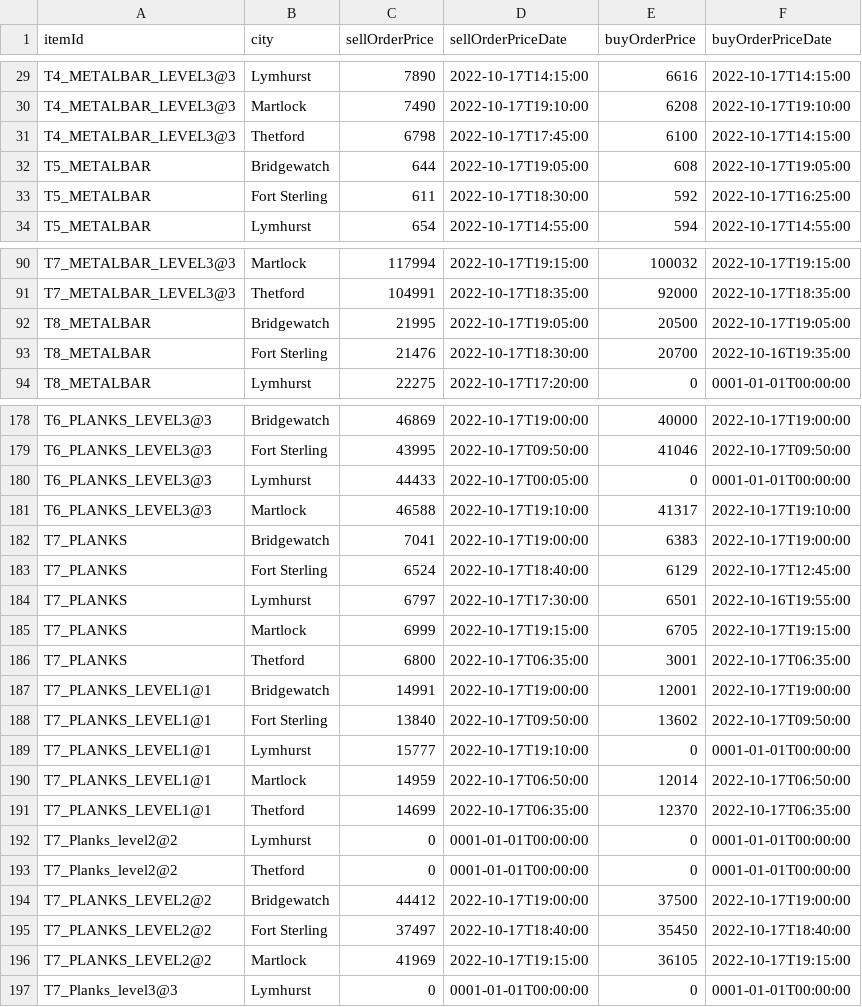
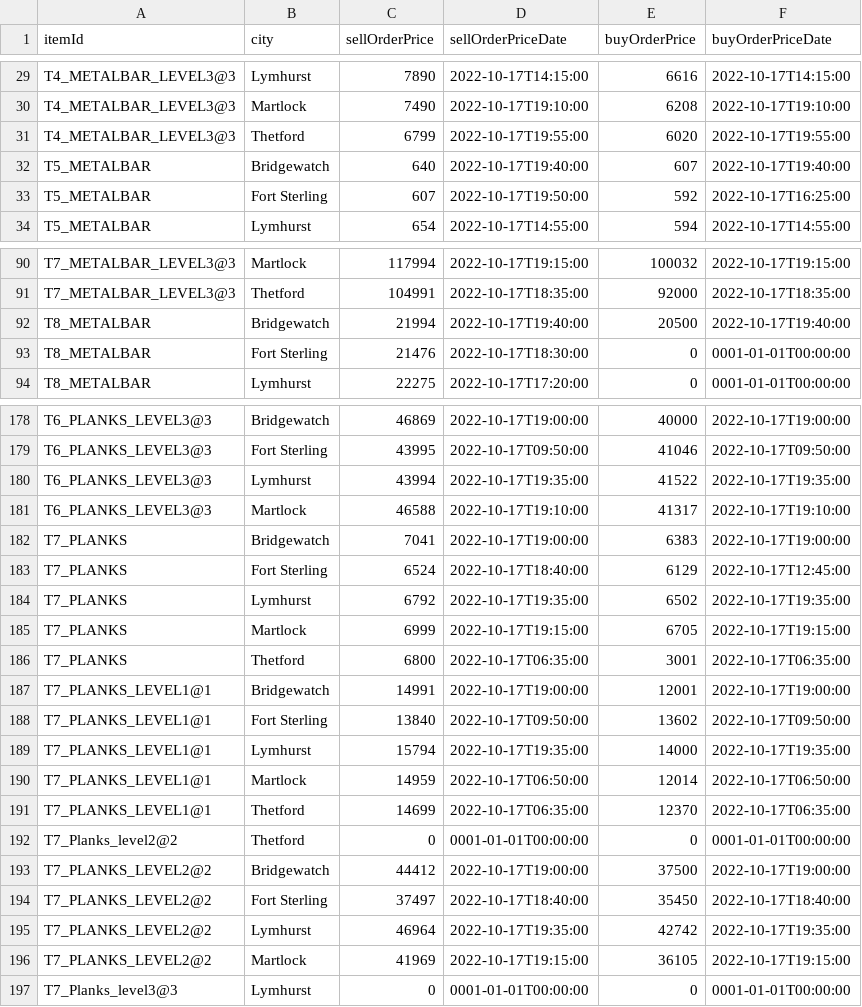
Before and after one commit to ekiprnta/AlbionMarketTool, a CSV file: assets/ressourcen.csv, drawn as a sheet; only a part is shown, gaps mark what is left out; the diff covers the shown part only.

```diff
--- a/assets/ressourcen.csv
+++ b/assets/ressourcen.csv
@@ -30,5 +30,5 @@ T4_METALBAR_LEVEL3@3,Lymhurst,7890,2022-10-17T14:15:00,6616,2022-10-17T14:15:00
 T4_METALBAR_LEVEL3@3,Martlock,7490,2022-10-17T19:10:00,6208,2022-10-17T19:10:00
-T4_METALBAR_LEVEL3@3,Thetford,6798,2022-10-17T17:45:00,6100,2022-10-17T14:15:00
-T5_METALBAR,Bridgewatch,644,2022-10-17T19:05:00,608,2022-10-17T19:05:00
-T5_METALBAR,"Fort Sterling",611,2022-10-17T18:30:00,592,2022-10-17T16:25:00
+T4_METALBAR_LEVEL3@3,Thetford,6799,2022-10-17T19:55:00,6020,2022-10-17T19:55:00
+T5_METALBAR,Bridgewatch,640,2022-10-17T19:40:00,607,2022-10-17T19:40:00
+T5_METALBAR,"Fort Sterling",607,2022-10-17T19:50:00,592,2022-10-17T16:25:00
 T5_METALBAR,Lymhurst,654,2022-10-17T14:55:00,594,2022-10-17T14:55:00
@@ -91,4 +91,4 @@ T7_METALBAR_LEVEL3@3,Martlock,117994,2022-10-17T19:15:00,100032,2022-10-17T19:15
 T7_METALBAR_LEVEL3@3,Thetford,104991,2022-10-17T18:35:00,92000,2022-10-17T18:35:00
-T8_METALBAR,Bridgewatch,21995,2022-10-17T19:05:00,20500,2022-10-17T19:05:00
-T8_METALBAR,"Fort Sterling",21476,2022-10-17T18:30:00,20700,2022-10-16T19:35:00
+T8_METALBAR,Bridgewatch,21994,2022-10-17T19:40:00,20500,2022-10-17T19:40:00
+T8_METALBAR,"Fort Sterling",21476,2022-10-17T18:30:00,0,0001-01-01T00:00:00
 T8_METALBAR,Lymhurst,22275,2022-10-17T17:20:00,0,0001-01-01T00:00:00
@@ -179,3 +179,3 @@ T6_PLANKS_LEVEL3@3,Bridgewatch,46869,2022-10-17T19:00:00,40000,2022-10-17T19:00:
 T6_PLANKS_LEVEL3@3,"Fort Sterling",43995,2022-10-17T09:50:00,41046,2022-10-17T09:50:00
-T6_PLANKS_LEVEL3@3,Lymhurst,44433,2022-10-17T00:05:00,0,0001-01-01T00:00:00
+T6_PLANKS_LEVEL3@3,Lymhurst,43994,2022-10-17T19:35:00,41522,2022-10-17T19:35:00
 T6_PLANKS_LEVEL3@3,Martlock,46588,2022-10-17T19:10:00,41317,2022-10-17T19:10:00
@@ -183,3 +183,3 @@ T7_PLANKS,Bridgewatch,7041,2022-10-17T19:00:00,6383,2022-10-17T19:00:00
 T7_PLANKS,"Fort Sterling",6524,2022-10-17T18:40:00,6129,2022-10-17T12:45:00
-T7_PLANKS,Lymhurst,6797,2022-10-17T17:30:00,6501,2022-10-16T19:55:00
+T7_PLANKS,Lymhurst,6792,2022-10-17T19:35:00,6502,2022-10-17T19:35:00
 T7_PLANKS,Martlock,6999,2022-10-17T19:15:00,6705,2022-10-17T19:15:00
@@ -188,6 +188,5 @@ T7_PLANKS_LEVEL1@1,Bridgewatch,14991,2022-10-17T19:00:00,12001,2022-10-17T19:00:
 T7_PLANKS_LEVEL1@1,"Fort Sterling",13840,2022-10-17T09:50:00,13602,2022-10-17T09:50:00
-T7_PLANKS_LEVEL1@1,Lymhurst,15777,2022-10-17T19:10:00,0,0001-01-01T00:00:00
+T7_PLANKS_LEVEL1@1,Lymhurst,15794,2022-10-17T19:35:00,14000,2022-10-17T19:35:00
 T7_PLANKS_LEVEL1@1,Martlock,14959,2022-10-17T06:50:00,12014,2022-10-17T06:50:00
 T7_PLANKS_LEVEL1@1,Thetford,14699,2022-10-17T06:35:00,12370,2022-10-17T06:35:00
-T7_Planks_level2@2,Lymhurst,0,0001-01-01T00:00:00,0,0001-01-01T00:00:00
 T7_Planks_level2@2,Thetford,0,0001-01-01T00:00:00,0,0001-01-01T00:00:00
@@ -195,2 +194,3 @@ T7_PLANKS_LEVEL2@2,Bridgewatch,44412,2022-10-17T19:00:00,37500,2022-10-17T19:00:
 T7_PLANKS_LEVEL2@2,"Fort Sterling",37497,2022-10-17T18:40:00,35450,2022-10-17T18:40:00
+T7_PLANKS_LEVEL2@2,Lymhurst,46964,2022-10-17T19:35:00,42742,2022-10-17T19:35:00
 T7_PLANKS_LEVEL2@2,Martlock,41969,2022-10-17T19:15:00,36105,2022-10-17T19:15:00
```
Also changed, not shown: 1 added row, 1 removed row and 142 edited cells elsewhere in this file, 6 other files.
